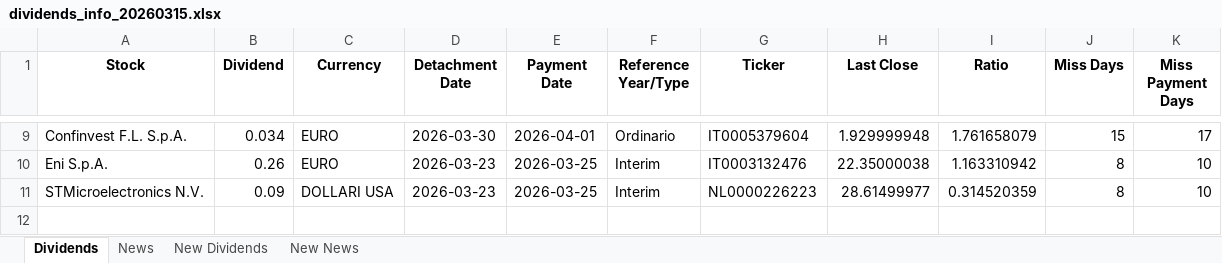
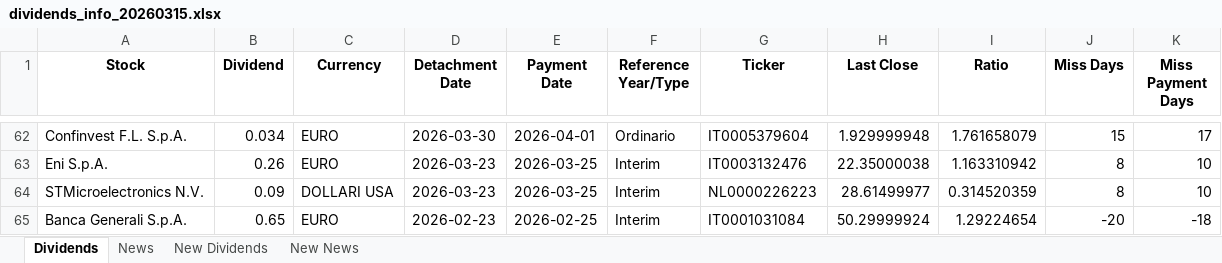
Before and after one commit to pattuallo/pattuallo.github.io, an Excel workbook: data/dividends_info_20260315.xlsx, sheet Dividends, drawn as a sheet; only a part is shown, gaps mark what is left out; values as stored, in another font and other column widths than the file's, no borders; the diff covers the shown part only; the diff names each change by its address in the sheet, - before the commit and + after, or states it on an @@ line.

Commit message:
Update dashboard and data [skip ci]

```diff
--- a/data/dividends_info_20260315.xlsx (sheet Dividends)
+++ b/data/dividends_info_20260315.xlsx (sheet Dividends)
+row 65: Banca Generali S.p.A. | 0.65 | EURO | 2026-02-23 | 2026-02-25 | Interim | IT0001031084 | 50.29999924 | 1.29224654 | -20 | -18
```
Also changed, not shown: 53 added rows elsewhere in this sheet, sheet News, sheet New News, 1 other file.
